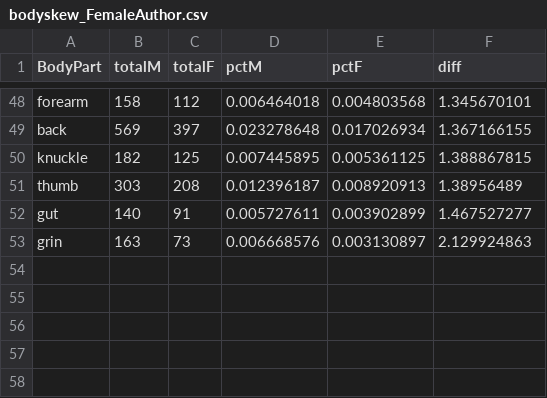
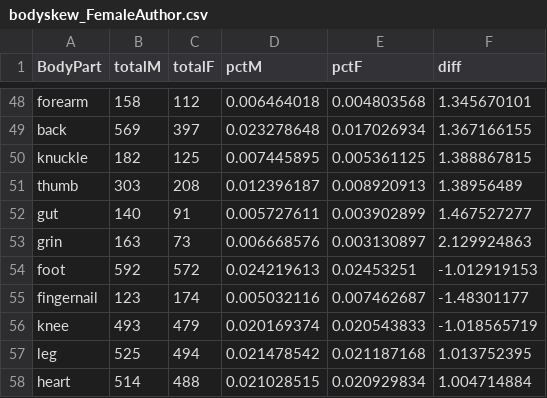
Before and after one commit to erdavis1/GenderedDescriptions, a CSV file: FinalResults/bodyskew_FemaleAuthor.csv, drawn as a sheet; only a part is shown, gaps mark what is left out; the diff names each change by its address in the sheet, - before the commit and + after, or states it on an @@ line.

Commit message:
Update bodyskew_FemaleAuthor.csv

```diff
--- a/FinalResults/bodyskew_FemaleAuthor.csv
+++ b/FinalResults/bodyskew_FemaleAuthor.csv
+row 54: foot | 592 | 572 | 0.024219613 | 0.02453251 | -1.012919153
+row 55: fingernail | 123 | 174 | 0.005032116 | 0.007462687 | -1.48301177
+row 56: knee | 493 | 479 | 0.020169374 | 0.020543833 | -1.018565719
+row 57: leg | 525 | 494 | 0.021478542 | 0.021187168 | 1.013752395
+row 58: heart | 514 | 488 | 0.021028515 | 0.020929834 | 1.004714884
```
